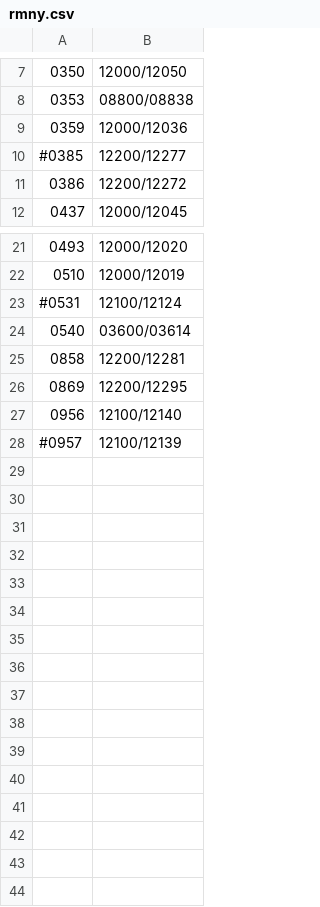
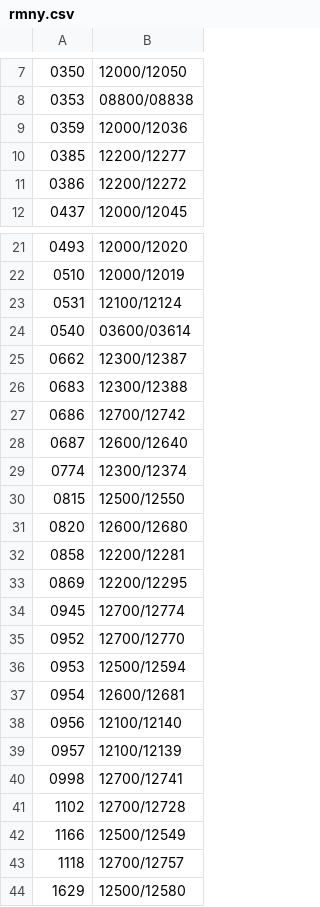
Before and after one commit to pkiraly/MEKReferenceLinkResolver, a CSV file: reference_redirector_csv/rmny.csv, drawn as a sheet; only a part is shown, gaps mark what is left out.

Commit message:
Adding new values

```diff
--- a/reference_redirector_csv/rmny.csv
+++ b/reference_redirector_csv/rmny.csv
@@ -9,3 +9,3 @@
 0359;12000/12036
-#0385;12200/12277
+0385;12200/12277
 0386;12200/12272
@@ -22,7 +22,23 @@
 0510;12000/12019
-#0531;12100/12124
+0531;12100/12124
 0540;03600/03614
+0662;12300/12387
+0683;12300/12388
+0686;12700/12742
+0687;12600/12640
+0774;12300/12374
+0815;12500/12550
+0820;12600/12680
 0858;12200/12281
 0869;12200/12295
+0945;12700/12774
+0952;12700/12770
+0953;12500/12594
+0954;12600/12681
 0956;12100/12140
-#0957;12100/12139
+0957;12100/12139
+0998;12700/12741
+1102;12700/12728
+1166;12500/12549
+1118;12700/12757
+1629;12500/12580
```
